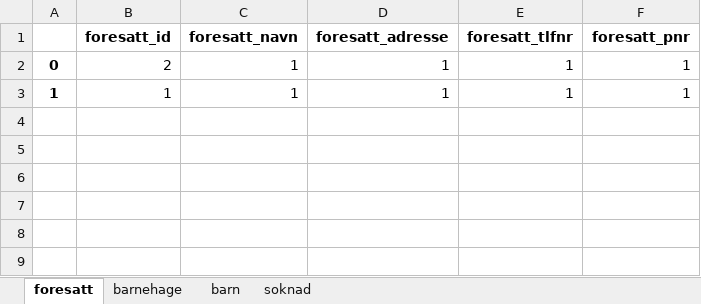
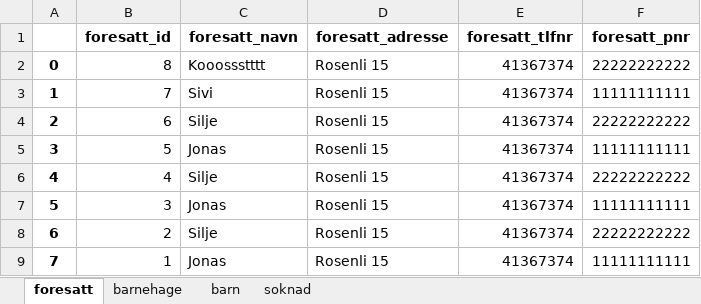
Before and after one commit to siljesolberg/Oblig-5, an Excel workbook: barnehage/kgdata.xlsx, sheet foresatt, drawn as a sheet; values as stored, in another font and other column widths than the file's, no borders; addresses are those after the commit; the diff names each change by its address in the sheet, - before the commit and + after, or states it on an @@ line.

```diff
--- a/barnehage/kgdata.xlsx (sheet foresatt)
+++ b/barnehage/kgdata.xlsx (sheet foresatt)
+row 2: 0 | 8 | Kooossstttt | Rosenli 15 | 41367374 | 22222222222
+row 3: 1 | 7 | Sivi | Rosenli 15 | 41367374 | 11111111111
+row 4: 2 | 6 | Silje | Rosenli 15 | 41367374 | 22222222222
+row 5: 3 | 5 | Jonas | Rosenli 15 | 41367374 | 11111111111
+row 6: 4 | 4 | Silje | Rosenli 15 | 41367374 | 22222222222
+row 7: 5 | 3 | Jonas | Rosenli 15 | 41367374 | 11111111111
-A8: 0
+A8: 6
-C8 (foresatt_navn): 1
+C8 (foresatt_navn): Silje
-D8:D9 (foresatt_adresse): 1
+D8:D9 (foresatt_adresse): Rosenli 15
-E8:E9 (foresatt_tlfnr): 1
+E8:E9 (foresatt_tlfnr): 41367374
-F8 (foresatt_pnr): 1
+F8 (foresatt_pnr): 22222222222
-A9: 1
+A9: 7
-C9 (foresatt_navn): 1
+C9 (foresatt_navn): Jonas
-F9 (foresatt_pnr): 1
+F9 (foresatt_pnr): 11111111111
```
Also changed, not shown: sheet soknad, sheet barn, 8 other files.
